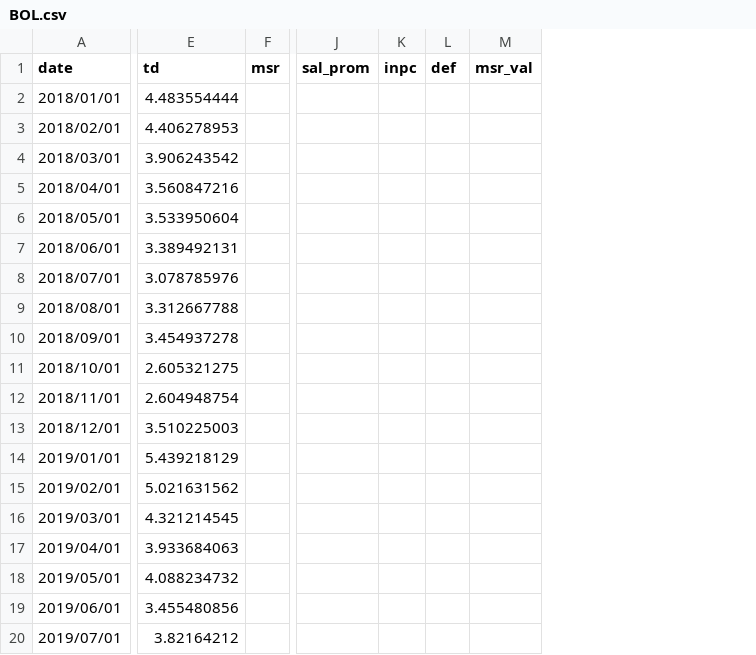
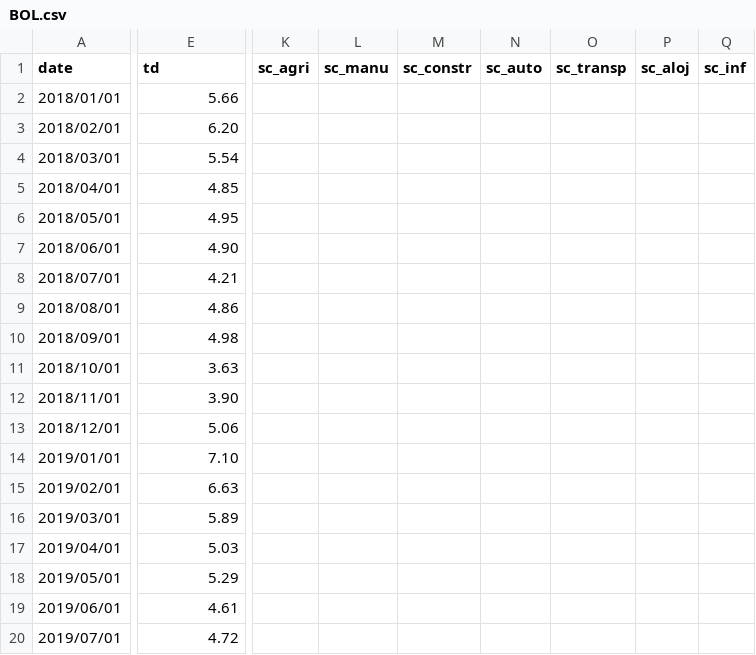
Before and after one commit to paoovela/BID, a CSV file: BOL.csv, drawn as a sheet; only a part is shown, gaps mark what is left out; removed rows and columns are numbered as before the commit, all else as after; the diff covers the shown part only; the diff names each change by its address in the sheet, - before the commit and + after, or states it on an @@ line.

```diff
--- a/BOL.csv
+++ b/BOL.csv
-column F (msr), empty
-column J (sal_prom), empty
-column K (inpc), empty
-column L (def), empty
-column M (msr_val), empty
+column K (sc_agri), empty
+column L (sc_manu), empty
+column M (sc_constr), empty
+column N (sc_auto), empty
+column O (sc_transp), empty
+column P (sc_aloj), empty
+column Q (sc_inf), empty
-E2 (td): 4.483554444
+E2 (td): 5.66
-E3 (td): 4.406278953
+E3 (td): 6.20
-E4 (td): 3.906243542
+E4 (td): 5.54
-E5 (td): 3.560847216
+E5 (td): 4.85
-E6 (td): 3.533950604
+E6 (td): 4.95
-E7 (td): 3.389492131
+E7 (td): 4.90
-E8 (td): 3.078785976
+E8 (td): 4.21
-E9 (td): 3.312667788
+E9 (td): 4.86
-E10 (td): 3.454937278
+E10 (td): 4.98
-E11 (td): 2.605321275
+E11 (td): 3.63
-E12 (td): 2.604948754
+E12 (td): 3.90
-E13 (td): 3.510225003
+E13 (td): 5.06
-E14 (td): 5.439218129
+E14 (td): 7.10
-E15 (td): 5.021631562
+E15 (td): 6.63
-E16 (td): 4.321214545
+E16 (td): 5.89
-E17 (td): 3.933684063
+E17 (td): 5.03
-E18 (td): 4.088234732
+E18 (td): 5.29
-E19 (td): 3.455480856
+E19 (td): 4.61
-E20 (td): 3.82164212
+E20 (td): 4.72
```
Also changed, not shown: 29 added columns and 9 edited cells elsewhere in this file, COL.csv.
